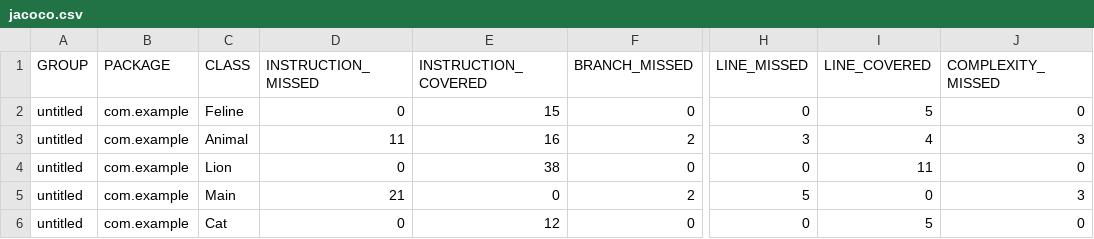
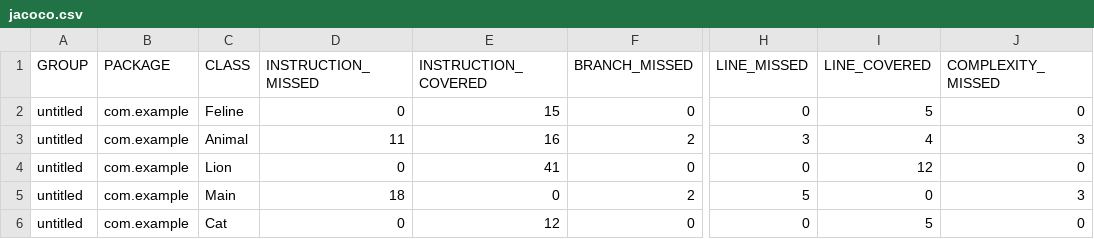
Before and after one commit to greyfoxsocks/qa_java, a CSV file: target/site/jacoco/jacoco.csv, drawn as a sheet; only a part is shown, gaps mark what is left out; the diff names each change by its address in the sheet, - before the commit and + after, or states it on an @@ line.

```diff
--- a/target/site/jacoco/jacoco.csv
+++ b/target/site/jacoco/jacoco.csv
-E4 (INSTRUCTION_COVERED): 38
+E4 (INSTRUCTION_COVERED): 41
-I4 (LINE_COVERED): 11
+I4 (LINE_COVERED): 12
-D5 (INSTRUCTION_MISSED): 21
+D5 (INSTRUCTION_MISSED): 18
```
Also changed, not shown: 13 other files.
